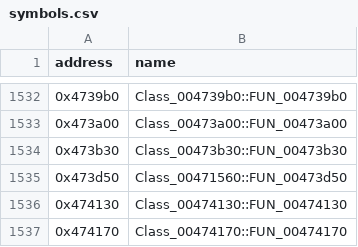
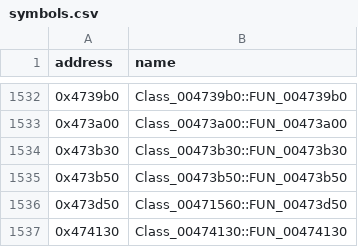
Before and after one commit to CubeB/byte-tactics, a CSV file: data/symbols.csv, drawn as a sheet; only a part is shown, gaps mark what is left out; the shorter side is filled out with more unchanged rows.

```diff
--- a/data/symbols.csv
+++ b/data/symbols.csv
@@ -1534,2 +1534,3 @@ address,name
 0x473b30,Class_00473b30::FUN_00473b30
+0x473b50,Class_00473b50::FUN_00473b50
 0x473d50,Class_00471560::FUN_00473d50
```
Also changed, not shown: data/attempts.csv, data/batches.csv, 3 other files.
